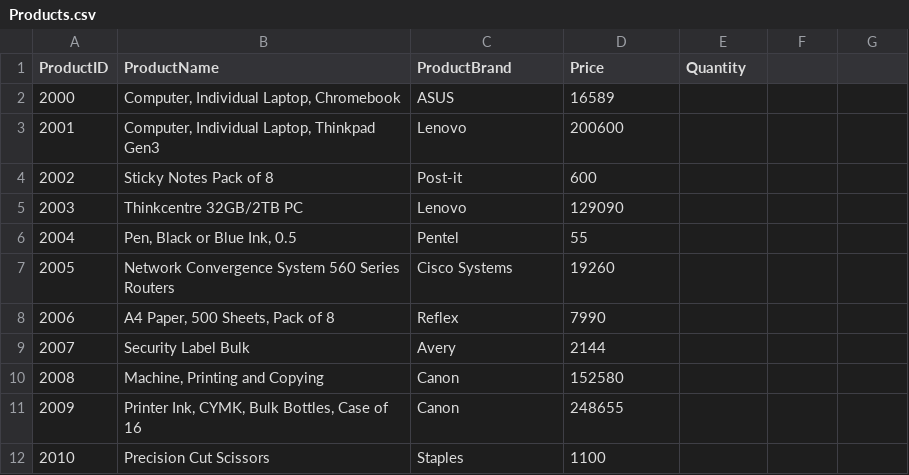
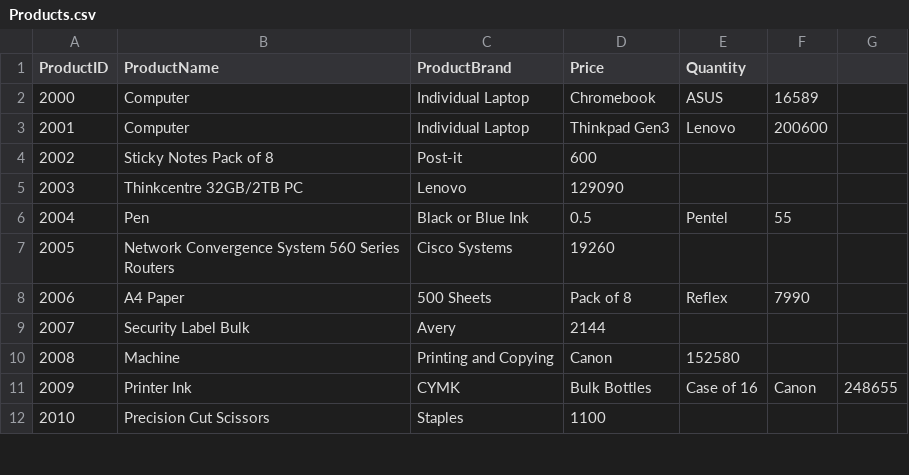
Before and after one commit to DionAlston/20260505-DigitalAssets-Assignment2-Console, a CSV file: 20260422 Test/Products.csv, drawn as a sheet; only a part is shown; the diff covers the shown part only.

```diff
--- a/20260422 Test/Products.csv
+++ b/20260422 Test/Products.csv
@@ -1,12 +1,12 @@
 ProductID,ProductName,ProductBrand,Price,Quantity
-2000,"Computer, Individual Laptop, Chromebook",ASUS,16589,
-2001,"Computer, Individual Laptop, Thinkpad Gen3",Lenovo,200600,
+2000,Computer, Individual Laptop, Chromebook,ASUS,16589,
+2001,Computer, Individual Laptop, Thinkpad Gen3,Lenovo,200600,
 2002,Sticky Notes Pack of 8,Post-it,600,
 2003,Thinkcentre 32GB/2TB PC,Lenovo,129090,
-2004,"Pen, Black or Blue Ink, 0.5",Pentel,55,
+2004,Pen, Black or Blue Ink, 0.5,Pentel,55,
 2005,Network Convergence System 560 Series Routers,Cisco Systems,19260,
-2006,"A4 Paper, 500 Sheets, Pack of 8",Reflex,7990,
+2006,A4 Paper, 500 Sheets, Pack of 8,Reflex,7990,
 2007,Security Label Bulk,Avery,2144,
-2008,"Machine, Printing and Copying",Canon,152580,
-2009,"Printer Ink, CYMK, Bulk Bottles, Case of 16",Canon,248655,
+2008,Machine, Printing and Copying,Canon,152580,
+2009,Printer Ink, CYMK, Bulk Bottles, Case of 16,Canon,248655,
 2010,Precision Cut Scissors,Staples,1100,
```
Also changed, not shown: 27 edited cells elsewhere in this file, 9 other files.
